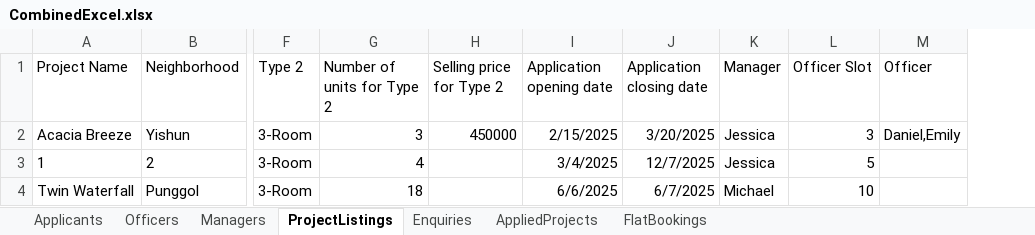
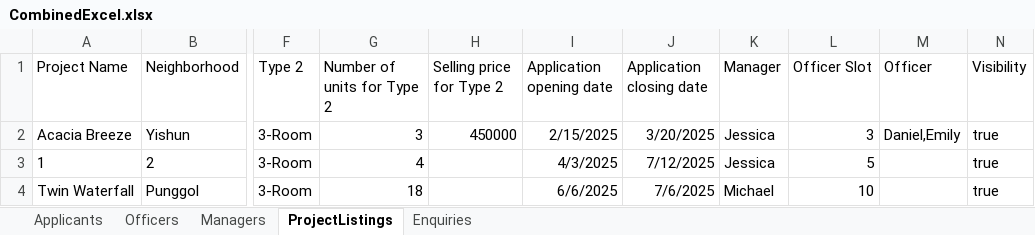
Before and after one commit to javiertay/SC2002, an Excel workbook: src/data/CombinedExcel.xlsx, sheet ProjectListings, drawn as a sheet; only a part is shown, gaps mark what is left out; values as stored, in another font and other column widths than the file's, no borders; the diff names each change by its address in the sheet, - before the commit and + after, or states it on an @@ line.

```diff
--- a/src/data/CombinedExcel.xlsx (sheet ProjectListings)
+++ b/src/data/CombinedExcel.xlsx (sheet ProjectListings)
-sheet tab: AppliedProjects
-sheet tab: FlatBookings
+column N (Visibility), rows 2-4: all true
-I3 (Application opening date): 3/4/2025
+I3 (Application opening date): 4/3/2025
-J3 (Application closing date): 12/7/2025
+J3 (Application closing date): 7/12/2025
-J4 (Application closing date): 6/7/2025
+J4 (Application closing date): 7/6/2025
```
Also changed, not shown: 11 other files.
